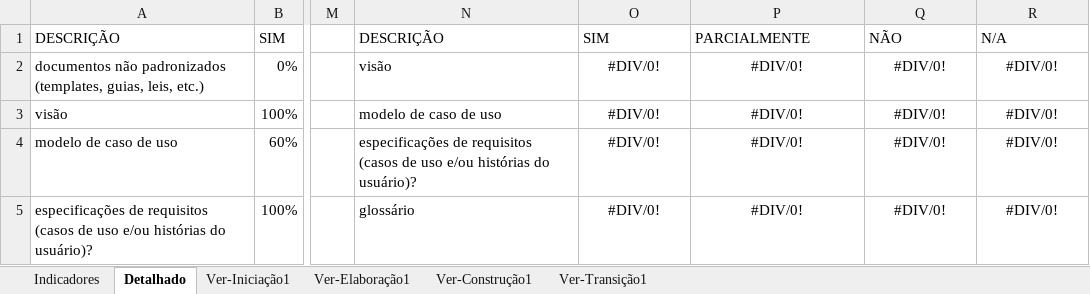
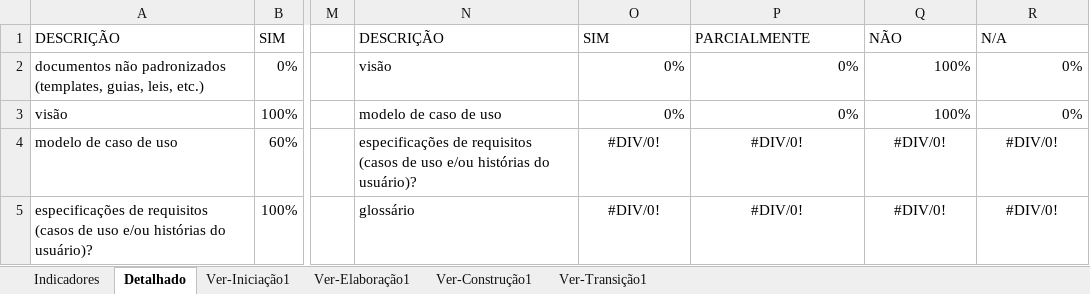
Before and after one commit to mr-wealth/SYLF, an Excel workbook: 6.Gerenciamento de Projeto/SYLF - Checklist Verificacao de Projeto.xlsx, sheet Detalhado, drawn as a sheet; only a part is shown, gaps mark what is left out; values as stored, in another font and other column widths than the file's, no borders; charts and pictures not drawn; the diff names each change by its address in the sheet, - before the commit and + after, or states it on an @@ line.

```diff
--- a/6.Gerenciamento de Projeto/SYLF - Checklist Verificacao de Projeto.xlsx (sheet Detalhado)
+++ b/6.Gerenciamento de Projeto/SYLF - Checklist Verificacao de Projeto.xlsx (sheet Detalhado)
-O2:O3: #DIV/0!
+O2:O3: 0%
-O2:R3 alignment: center
+O2:R3 alignment: right
-P2:P3: #DIV/0!
+P2:P3: 0%
-Q2:Q3: #DIV/0!
+Q2:Q3: 100%
-R2:R3: #DIV/0!
+R2:R3: 0%
```
Also changed, not shown: sheet Ver-Elaboração1, sheet Indicadores, hidden cells, charts or pictures, 4 other files.
